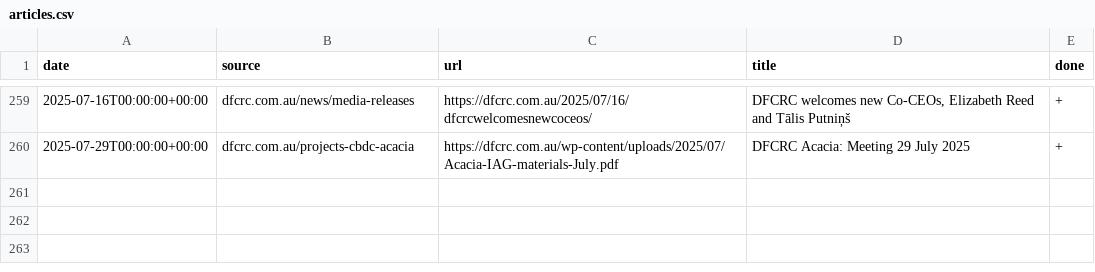
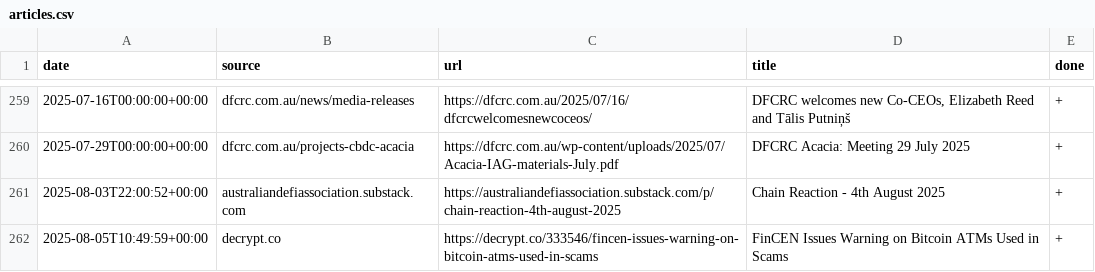
Before and after one commit to konashevich/ozcryptonews, a CSV file: articles.csv, drawn as a sheet; only a part is shown, gaps mark what is left out.

Commit message:
Update articles.csv

```diff
--- a/articles.csv
+++ b/articles.csv
@@ -260 +260,3 @@ date,source,url,title,done
 2025-07-29T00:00:00+00:00,dfcrc.com.au/projects-cbdc-acacia,https://dfcrc.com.au/wp-content/uploads/2025/07/Acacia-IAG-materials-July.pdf,DFCRC Acacia: Meeting 29 July 2025,+
+2025-08-03T22:00:52+00:00,australiandefiassociation.substack.com,https://australiandefiassociation.substack.com/p/chain-reaction-4th-august-2025,Chain Reaction - 4th August 2025,+
+2025-08-05T10:49:59+00:00,decrypt.co,https://decrypt.co/333546/fincen-issues-warning-on-bitcoin-atms-used-in-scams,FinCEN Issues Warning on Bitcoin ATMs Used in Scams,+
```
